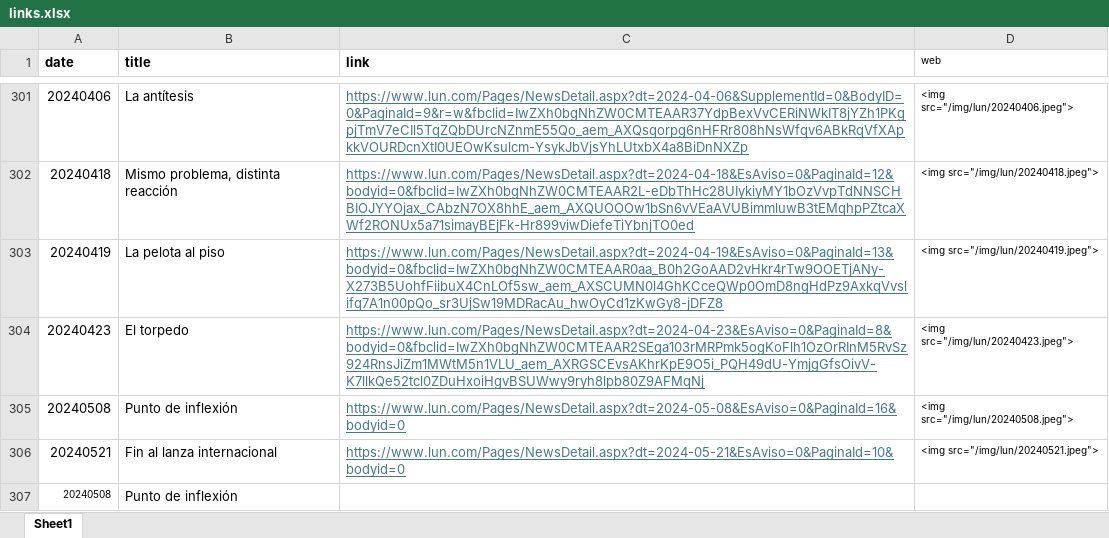
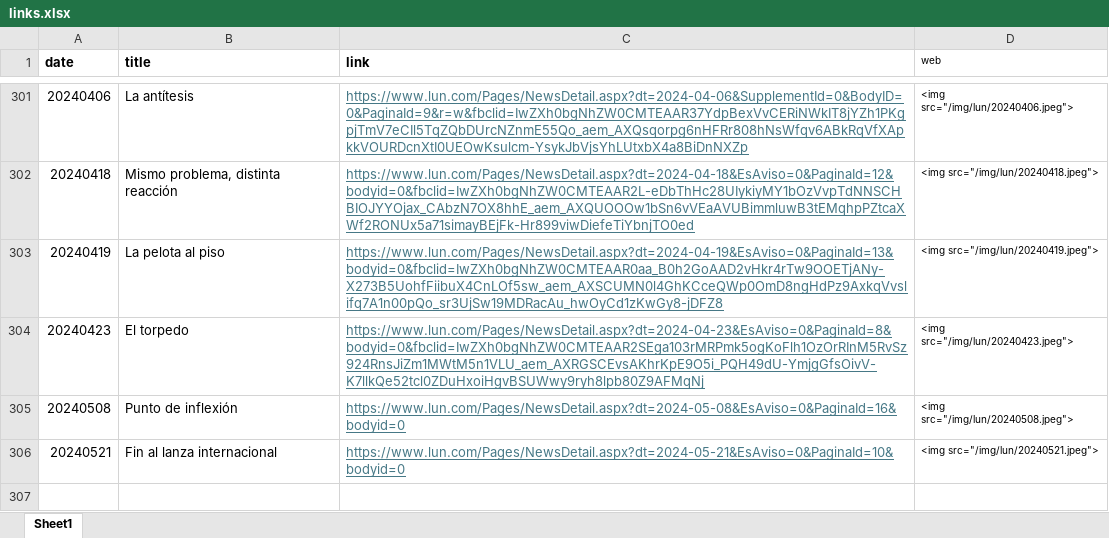
Before and after one commit to kennethbunker/kennethbunker.github.io, an Excel workbook: img/lun/links.xlsx, sheet Sheet1, drawn as a sheet; only a part is shown, gaps mark what is left out; values as stored, in another font and other column widths than the file's, no borders; the diff names each change by its address in the sheet, - before the commit and + after, or states it on an @@ line.

```diff
--- a/img/lun/links.xlsx (sheet Sheet1)
+++ b/img/lun/links.xlsx (sheet Sheet1)
-row 307: 20240508 | Punto de inflexión
```
Also changed, not shown: 2 other files.
